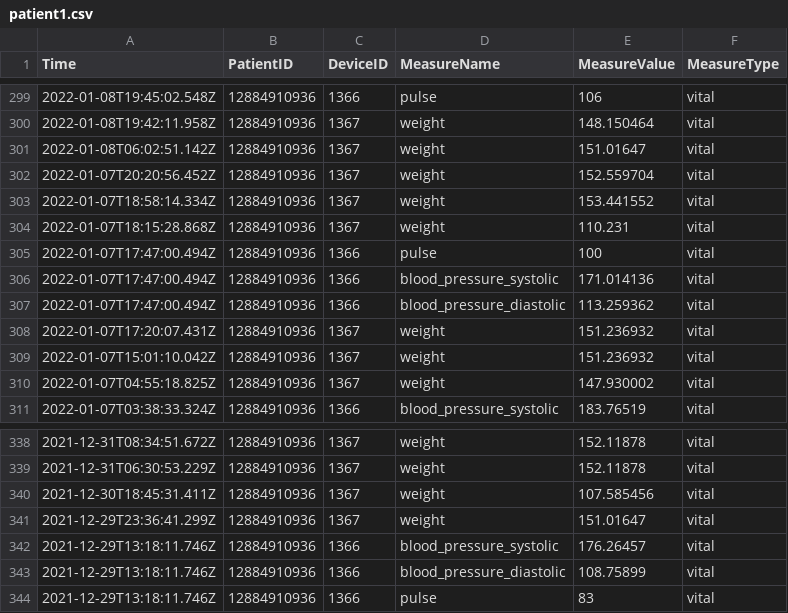
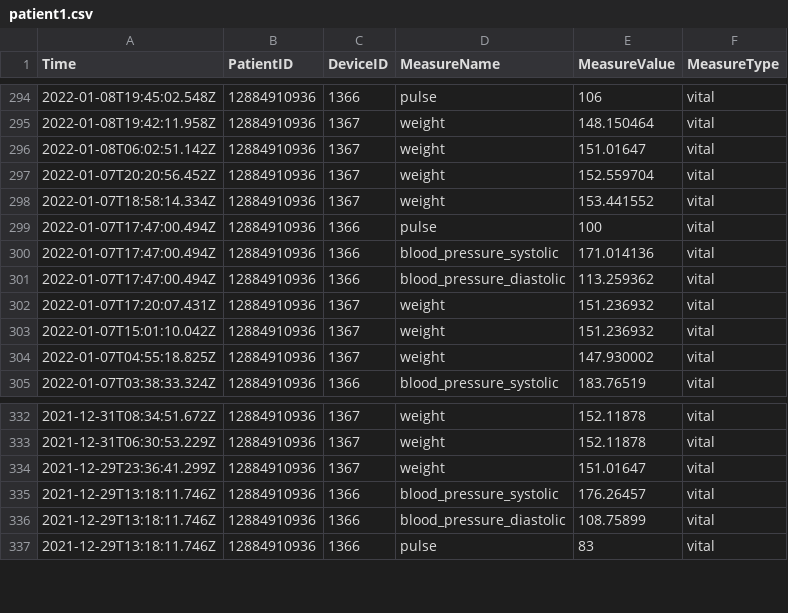
Before and after one commit to NEU-DS-4200-S22-Students/project-g15-visualizing-patient-data, a CSV file: data/patient1.csv, drawn as a sheet; only a part is shown, gaps mark what is left out; the diff covers the shown part only; the diff names each change by its address in the sheet, - before the commit and + after, or states it on an @@ line.

```diff
--- a/data/patient1.csv
+++ b/data/patient1.csv
-row 304: 2022-01-07T18:15:28.868Z | 12884910936 | 1367 | weight | 110.231 | vital
-row 340: 2021-12-30T18:45:31.411Z | 12884910936 | 1367 | weight | 107.585456 | vital
```
Also changed, not shown: 8 removed rows elsewhere in this file, 6 other files.
